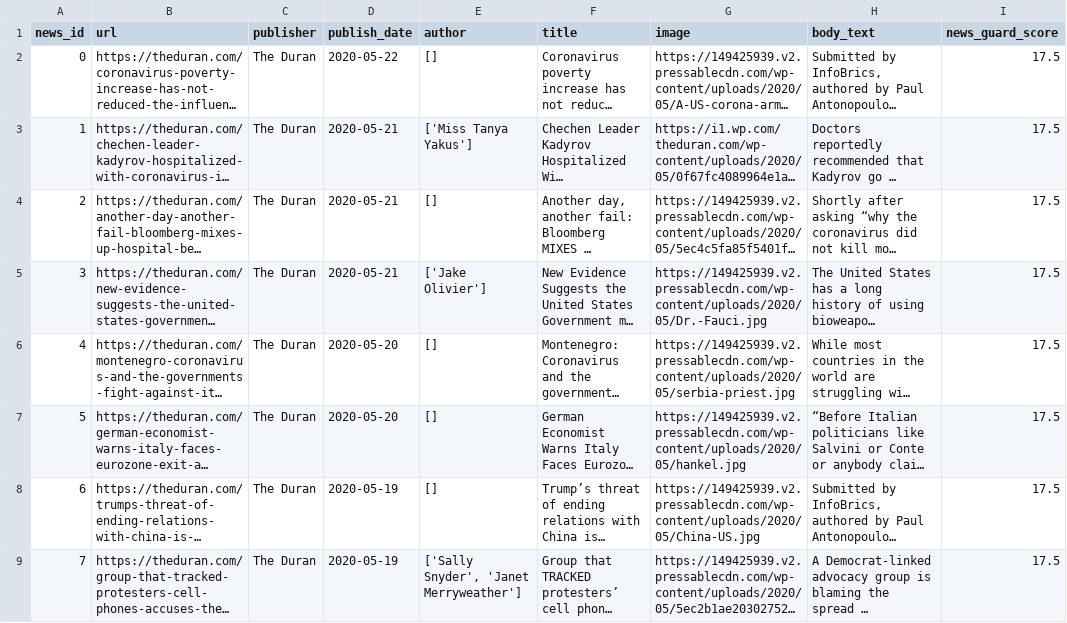
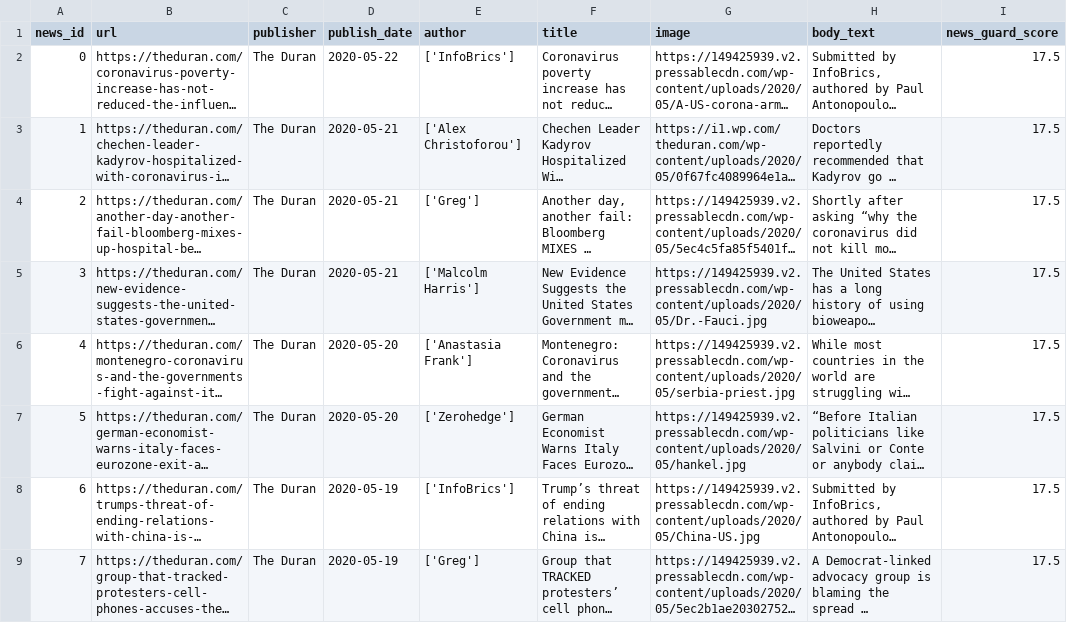
Before and after one commit to apurvamulay/ReCOVery, a CSV file: dataset/unreliable/news-dataset_theduran.csv, drawn as a sheet; only a part is shown; long unchanged cells end in …; the diff names each change by its address in the sheet, - before the commit and + after, or states it on an @@ line.

```diff
--- a/dataset/unreliable/news-dataset_theduran.csv
+++ b/dataset/unreliable/news-dataset_theduran.csv
-E2 (author): []
+E2 (author): ['InfoBrics']
-E3 (author): ['Miss Tanya Yakus']
+E3 (author): ['Alex Christoforou']
-E4 (author): []
+E4 (author): ['Greg']
-E5 (author): ['Jake Olivier']
+E5 (author): ['Malcolm Harris']
-E6 (author): []
+E6 (author): ['Anastasia Frank']
-E7 (author): []
+E7 (author): ['Zerohedge']
-E8 (author): []
+E8 (author): ['InfoBrics']
-E9 (author): ['Sally Snyder', 'Janet Merryweather']
+E9 (author): ['Greg']
```
Also changed, not shown: dataset/unreliable/news-dataset_natural_news.csv, dataset/unreliable/news-dataset_true_pundit.csv, 10 other files.
